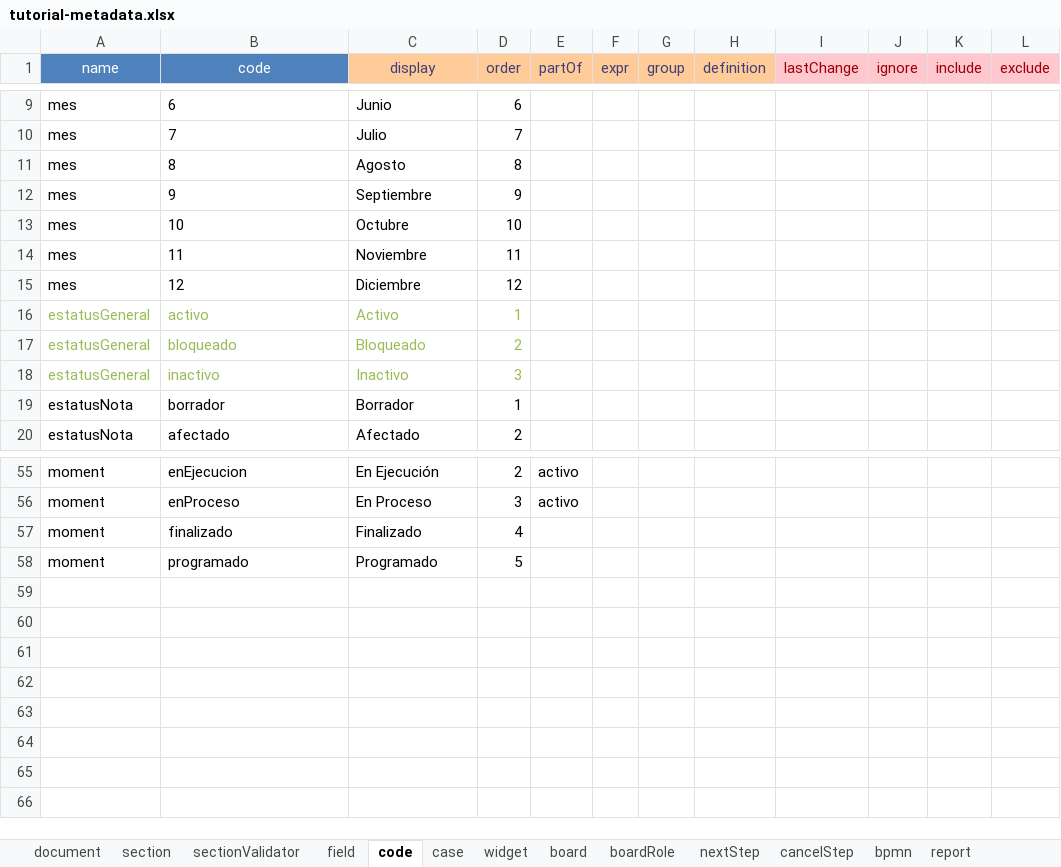
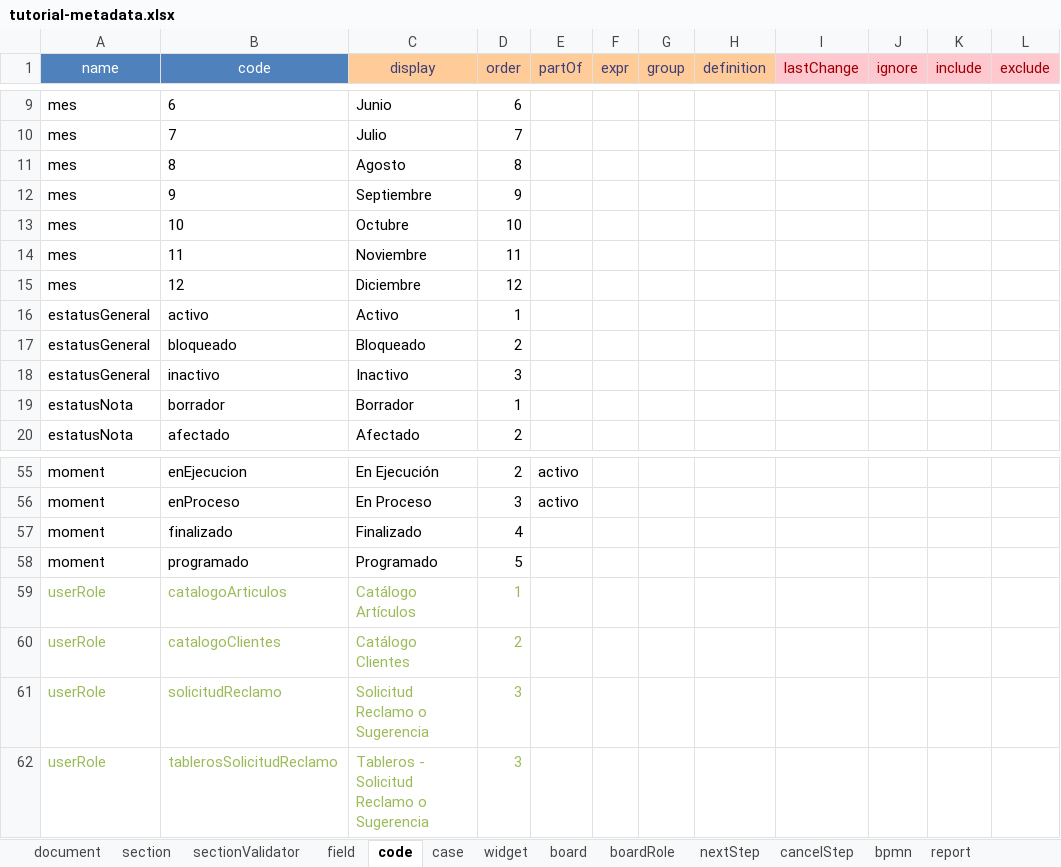
Before and after one commit to jluna80/tutorial-wasabi-avanzado, an Excel workbook: tutorial-metadata.xlsx, sheet code, drawn as a sheet; only a part is shown, gaps mark what is left out; values as stored, in another font and other column widths than the file's, no borders; rows hold the shown columns only; the diff names each change by its address in the sheet, - before the commit and + after, or states it on an @@ line.

```diff
--- a/tutorial-metadata.xlsx (sheet code)
+++ b/tutorial-metadata.xlsx (sheet code)
-A16:D18 text colour: #9BBB59
+A16:D18 text colour: black
+row 59: userRole | catalogoArticulos | Catálogo Artículos | 1
+row 60: userRole | catalogoClientes | Catálogo Clientes | 2
+row 61: userRole | solicitudReclamo | Solicitud Reclamo o Sugerencia | 3
+row 62: userRole | tablerosSolicitudReclamo | Tableros - Solicitud Reclamo o Sugerencia | 3
```
Also changed, not shown: sheet field, sheet document, sheet section, sheet reportColumn, sheet report, sheet widget, 3 more sheets, 3 other files.
